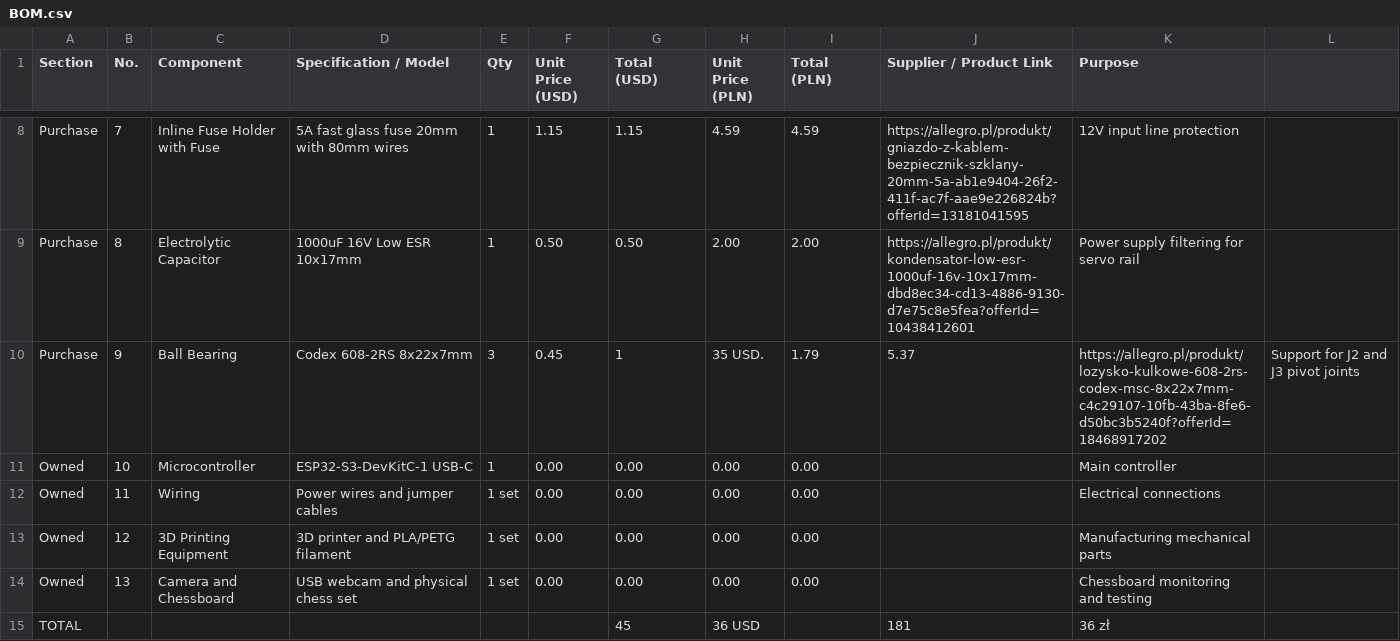
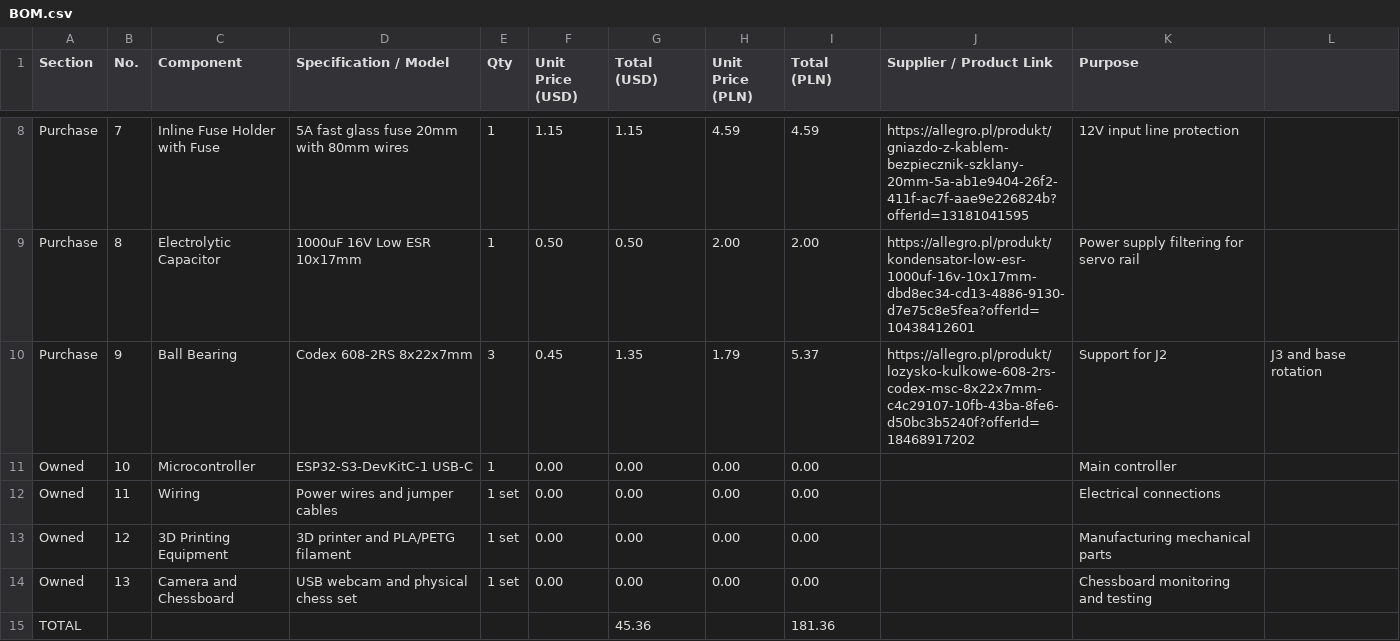
Before and after one commit to sylweklipka86-ui/Mechmate-, a CSV file: BOM.csv, drawn as a sheet; only a part is shown, gaps mark what is left out.

Commit message:
Update BOM.csv

```diff
--- a/BOM.csv
+++ b/BOM.csv
@@ -9,3 +9,3 @@ Purchase,7,Inline Fuse Holder with Fuse,5A fast glass fuse 20mm with 80mm wires,
 Purchase,8,Electrolytic Capacitor,1000uF 16V Low ESR 10x17mm,1,0.50,0.50,2.00,2.00,https://allegro.pl/produkt/kondensator-low-esr-1000uf-16v-10x17mm-dbd8ec34-cd13-4886-9130-d7e75c8e5fea?offerId=10438412601,Power supply filtering for servo rail
-Purchase,9,Ball Bearing,Codex 608-2RS 8x22x7mm,3,0.45,1,35 USD.,1.79,5.37,https://allegro.pl/produkt/lozysko-kulkowe-608-2rs-codex-msc-8x22x7mm-c4c29107-10fb-43ba-8fe6-d50bc3b5240f?offerId=18468917202,Support for J2 and J3 pivot joints
+Purchase,9,Ball Bearing,Codex 608-2RS 8x22x7mm,3,0.45,1.35,1.79,5.37,https://allegro.pl/produkt/lozysko-kulkowe-608-2rs-codex-msc-8x22x7mm-c4c29107-10fb-43ba-8fe6-d50bc3b5240f?offerId=18468917202,Support for J2, J3 and base rotation
 Owned,10,Microcontroller,ESP32-S3-DevKitC-1 USB-C,1,0.00,0.00,0.00,0.00,,Main controller
@@ -14,2 +14,2 @@ Owned,12,3D Printing Equipment,3D printer and PLA/PETG filament,1 set,0.00,0.00,
 Owned,13,Camera and Chessboard,USB webcam and physical chess set,1 set,0.00,0.00,0.00,0.00,,Chessboard monitoring and testing
-TOTAL,,,,,,45,36 USD,,181,36 zł,,
+TOTAL,,,,,,"45.36",,"181.36",,
```
